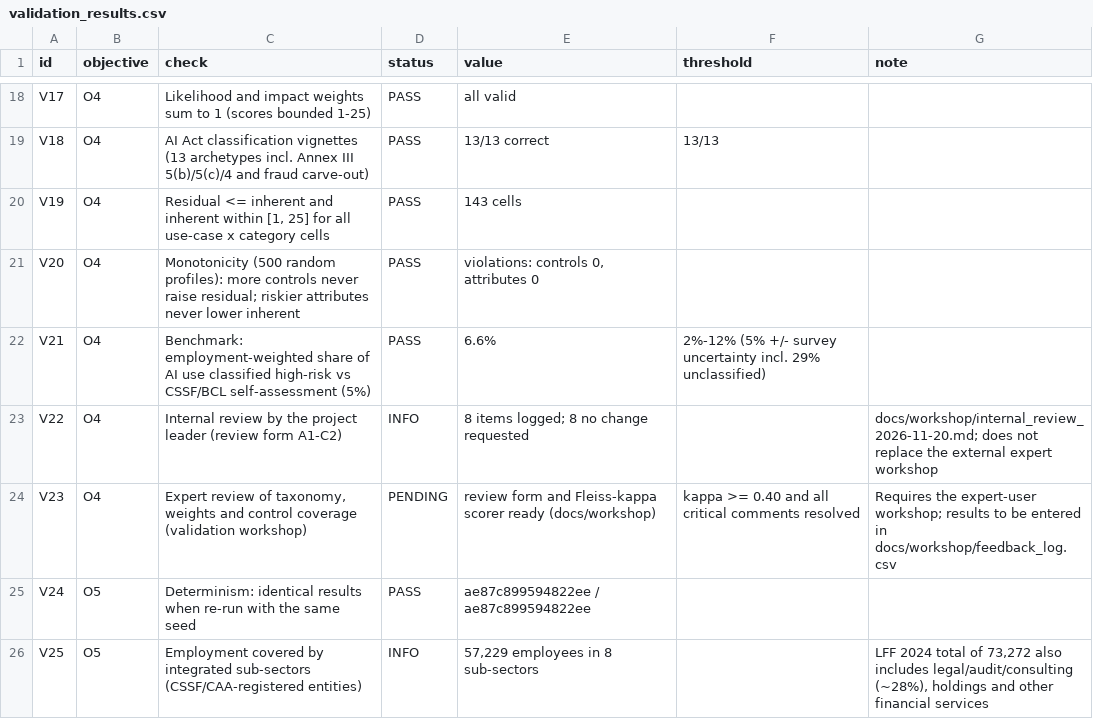
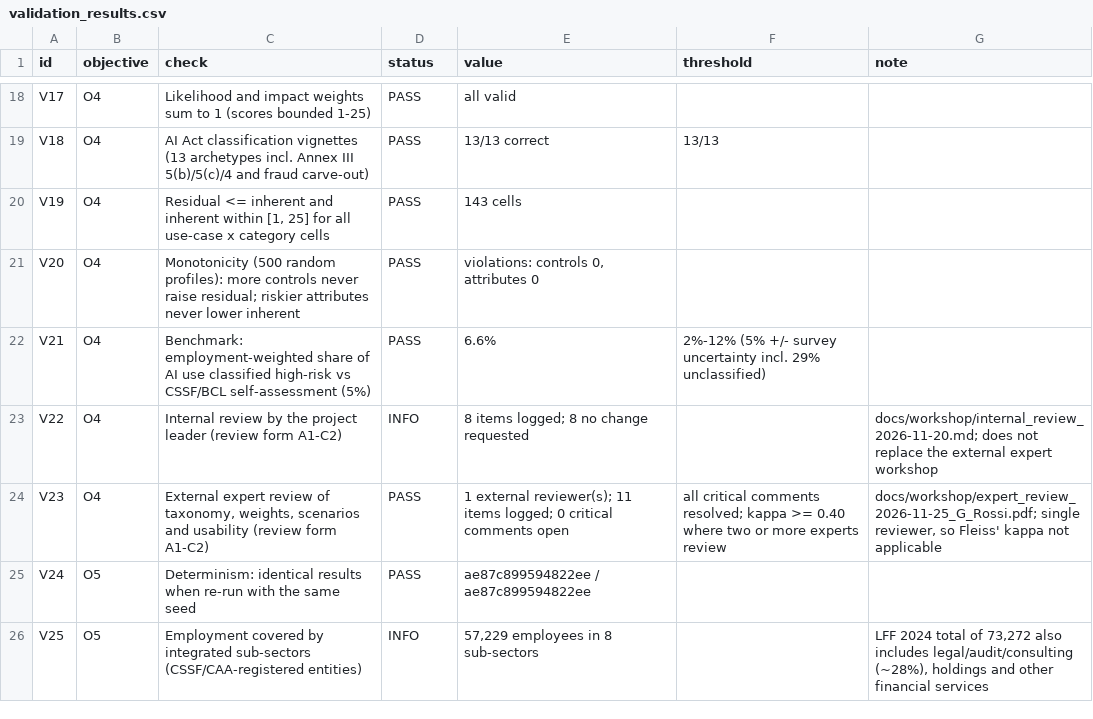
Before and after one commit to GEKKOCOCAPITAL/gekko-ai-observatory, a CSV file: outputs/validation_results.csv, drawn as a sheet; only a part is shown, gaps mark what is left out.

```diff
--- a/outputs/validation_results.csv
+++ b/outputs/validation_results.csv
@@ -23,3 +23,3 @@ V21,O4,Benchmark: employment-weighted share of AI use classified high-risk vs CS
 V22,O4,Internal review by the project leader (review form A1-C2),INFO,8 items logged; 8 no change requested,,docs/workshop/internal_review_2026-11-20.md; does not replace the external expert workshop
-V23,O4,"Expert review of taxonomy, weights and control coverage (validation workshop)",PENDING,review form and Fleiss-kappa scorer ready (docs/workshop),kappa >= 0.40 and all critical comments resolved,Requires the expert-user workshop; results to be entered in docs/workshop/feedback_log.csv
+V23,O4,"External expert review of taxonomy, weights, scenarios and usability (review form A1-C2)",PASS,1 external reviewer(s); 11 items logged; 0 critical comments open,all critical comments resolved; kappa >= 0.40 where two or more experts review,"docs/workshop/expert_review_2026-11-25_G_Rossi.pdf; single reviewer, so Fleiss' kappa not applicable"
 V24,O5,Determinism: identical results when re-run with the same seed,PASS,ae87c899594822ee / ae87c899594822ee,,
```
Also changed, not shown: docs/workshop/feedback_log.csv, 5 other files.
